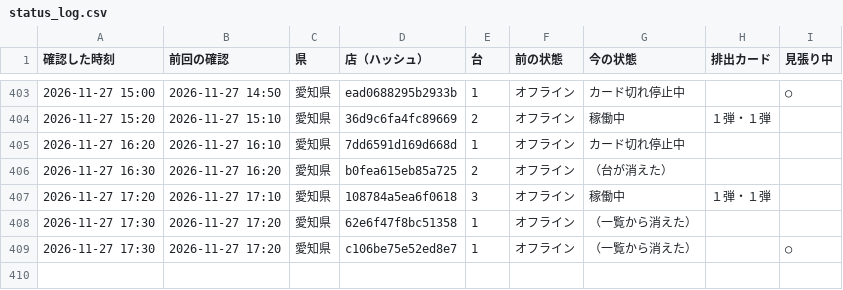
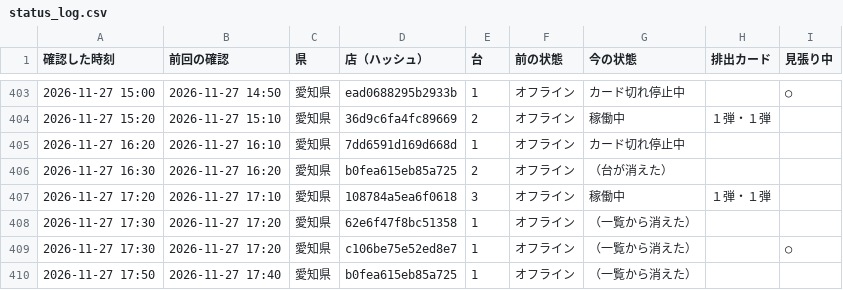
Before and after one commit to kous8770/aikatsu-shop-watch, a CSV file: status_log.csv, drawn as a sheet; only a part is shown, gaps mark what is left out; the diff names each change by its address in the sheet, - before the commit and + after, or states it on an @@ line.

```diff
--- a/status_log.csv
+++ b/status_log.csv
+row 410: 2026-11-27 17:50 | 2026-11-27 17:40 | 愛知県 | b0fea615eb85a725 | 1 | オフライン | （一覧から消えた）
```
Also changed, not shown: history.csv, 1 other file.
